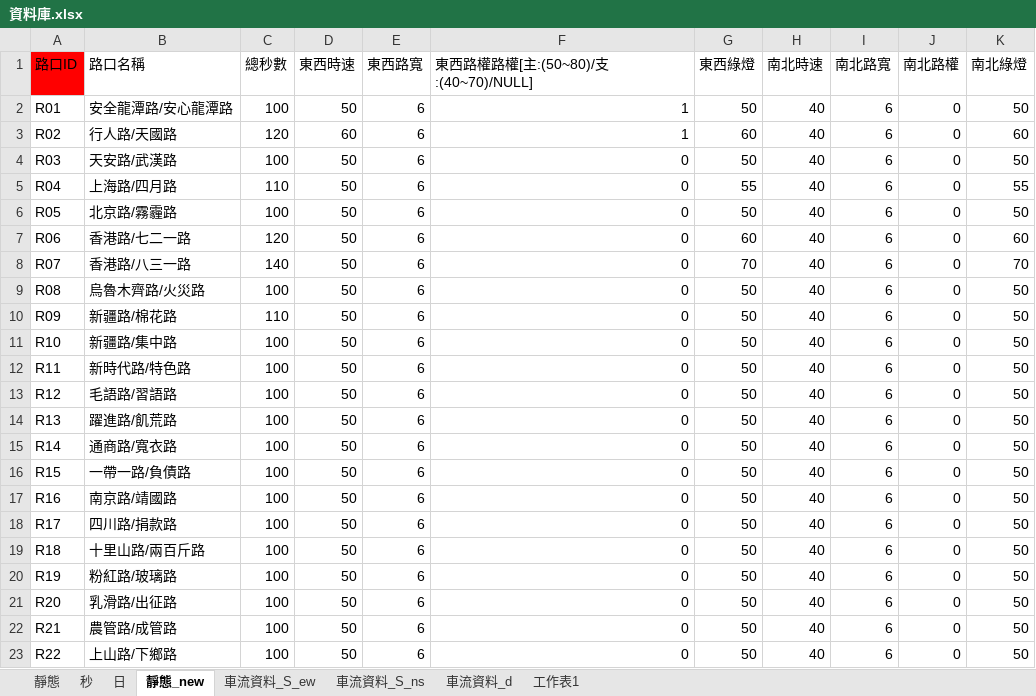
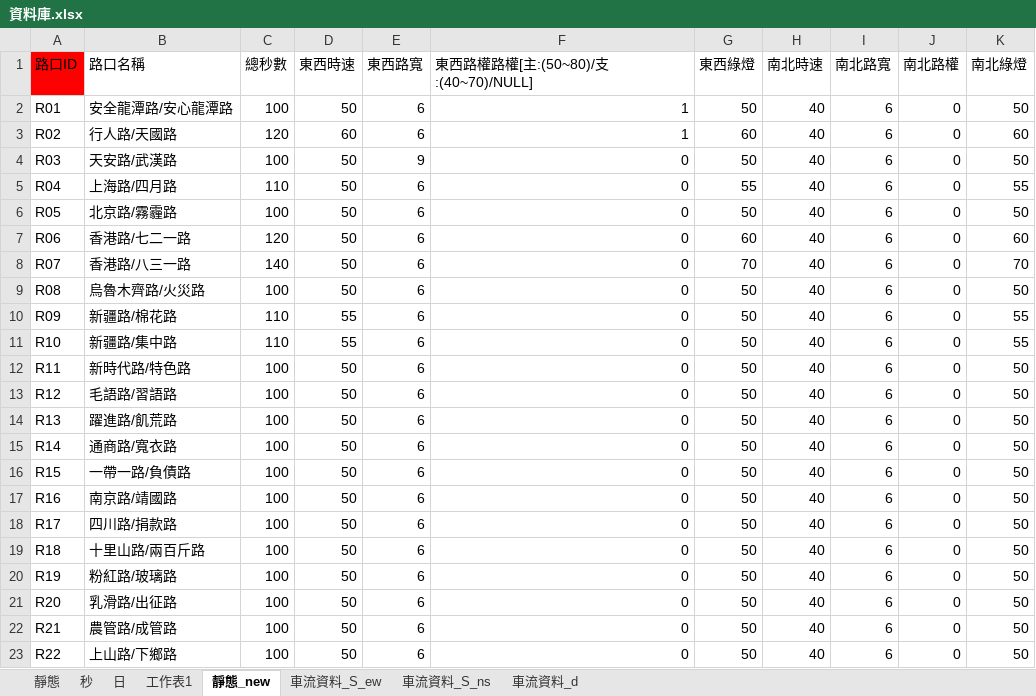
Before and after one commit to kioap1002/SA_TW, an Excel workbook: TW2/資料庫.xlsx, sheet 靜態_new, drawn as a sheet; values as stored, in another font and other column widths than the file's, no borders; the diff names each change by its address in the sheet, - before the commit and + after, or states it on an @@ line.

```diff
--- a/TW2/資料庫.xlsx (sheet 靜態_new)
+++ b/TW2/資料庫.xlsx (sheet 靜態_new)
@@ sheet tab order changed: 靜態 | 秒 | 日 | 工作表1 | 靜態_new | 車流資料_S_ew | 車流資料_S_ns | 車流資料_d @@
-E4 (東西路寬): 6
+E4 (東西路寬): 9
-D10:D11 (東西時速): 50
+D10:D11 (東西時速): 55
-K10:K11 (南北綠燈): 50
+K10:K11 (南北綠燈): 55
-C11 (總秒數): 100
+C11 (總秒數): 110
```
Also changed, not shown: 2 other files.
